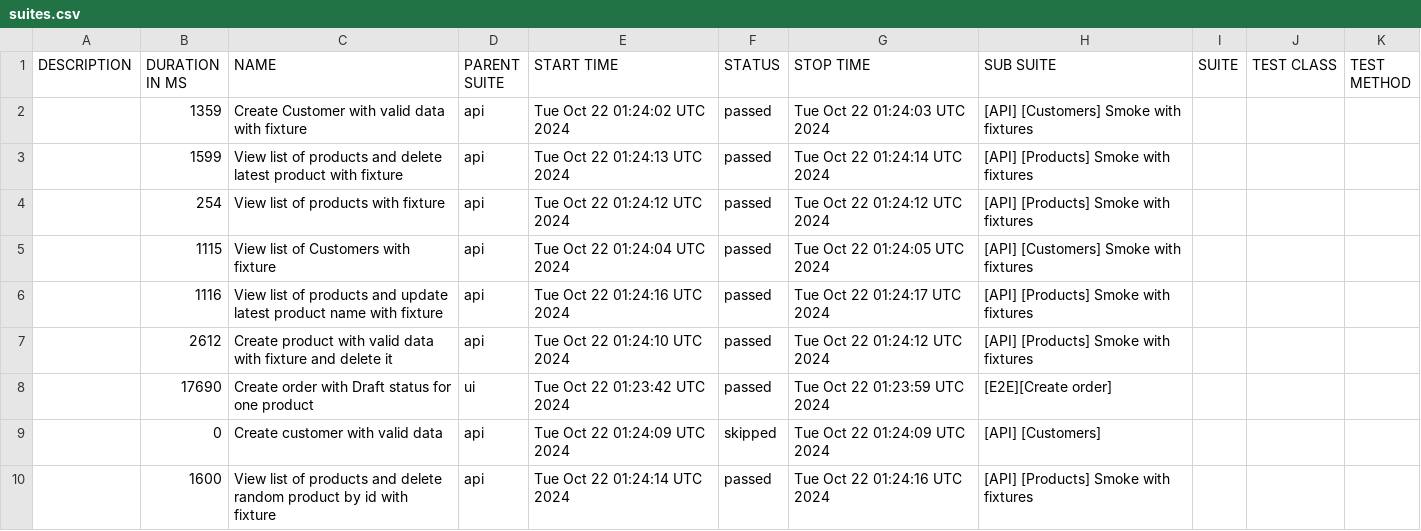
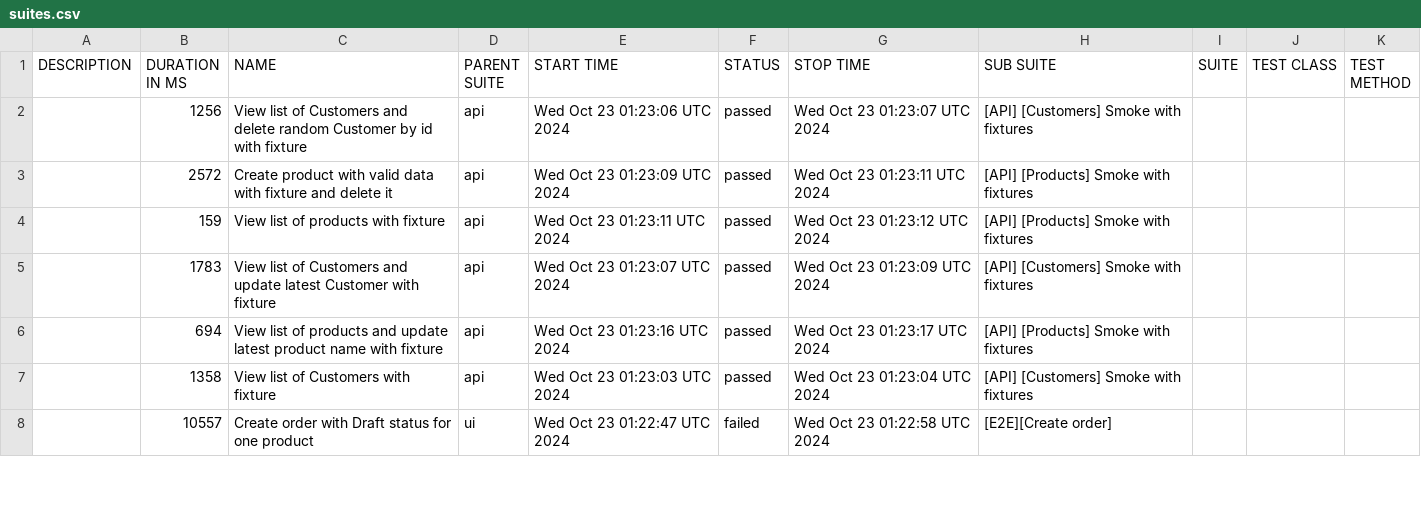
Before and after one commit to JackBlaaack/SalesPortalProject, a CSV file: allure-report/data/suites.csv, drawn as a sheet; only a part is shown; the diff covers the shown part only.

```diff
--- a/allure-report/data/suites.csv
+++ b/allure-report/data/suites.csv
@@ -1,10 +1,8 @@
 "DESCRIPTION","DURATION IN MS","NAME","PARENT SUITE","START TIME","STATUS","STOP TIME","SUB SUITE","SUITE","TEST CLASS","TEST METHOD"
-"","1359","Create Customer with valid data with fixture","api","Tue Oct 22 01:24:02 UTC 2024","passed","Tue Oct 22 01:24:03 UTC 2024","[API] [Customers] Smoke with fixtures","","",""
-"","1599","View list of products and delete latest product with fixture","api","Tue Oct 22 01:24:13 UTC 2024","passed","Tue Oct 22 01:24:14 UTC 2024","[API] [Products] Smoke with fixtures","","",""
-"","254","View list of products with fixture","api","Tue Oct 22 01:24:12 UTC 2024","passed","Tue Oct 22 01:24:12 UTC 2024","[API] [Products] Smoke with fixtures","","",""
-"","1115","View list of Customers with fixture","api","Tue Oct 22 01:24:04 UTC 2024","passed","Tue Oct 22 01:24:05 UTC 2024","[API] [Customers] Smoke with fixtures","","",""
-"","1116","View list of products and update latest product name with fixture","api","Tue Oct 22 01:24:16 UTC 2024","passed","Tue Oct 22 01:24:17 UTC 2024","[API] [Products] Smoke with fixtures","","",""
-"","2612","Create product with valid data with fixture and delete it","api","Tue Oct 22 01:24:10 UTC 2024","passed","Tue Oct 22 01:24:12 UTC 2024","[API] [Products] Smoke with fixtures","","",""
-"","17690","Create order with Draft status for one product","ui","Tue Oct 22 01:23:42 UTC 2024","passed","Tue Oct 22 01:23:59 UTC 2024","[E2E][Create order]","","",""
-"","0","Create customer with valid data","api","Tue Oct 22 01:24:09 UTC 2024","skipped","Tue Oct 22 01:24:09 UTC 2024","[API] [Customers]","","",""
-"","1600","View list of products and delete random product by id with fixture","api","Tue Oct 22 01:24:14 UTC 2024","passed","Tue Oct 22 01:24:16 UTC 2024","[API] [Products] Smoke with fixtures","","",""
+"","1256","View list of Customers and delete random Customer by id with fixture","api","Wed Oct 23 01:23:06 UTC 2024","passed","Wed Oct 23 01:23:07 UTC 2024","[API] [Customers] Smoke with fixtures","","",""
+"","2572","Create product with valid data with fixture and delete it","api","Wed Oct 23 01:23:09 UTC 2024","passed","Wed Oct 23 01:23:11 UTC 2024","[API] [Products] Smoke with fixtures","","",""
+"","159","View list of products with fixture","api","Wed Oct 23 01:23:11 UTC 2024","passed","Wed Oct 23 01:23:12 UTC 2024","[API] [Products] Smoke with fixtures","","",""
+"","1783","View list of Customers and update latest Customer with fixture","api","Wed Oct 23 01:23:07 UTC 2024","passed","Wed Oct 23 01:23:09 UTC 2024","[API] [Customers] Smoke with fixtures","","",""
+"","694","View list of products and update latest product name with fixture","api","Wed Oct 23 01:23:16 UTC 2024","passed","Wed Oct 23 01:23:17 UTC 2024","[API] [Products] Smoke with fixtures","","",""
+"","1358","View list of Customers with fixture","api","Wed Oct 23 01:23:03 UTC 2024","passed","Wed Oct 23 01:23:04 UTC 2024","[API] [Customers] Smoke with fixtures","","",""
+"","10557","Create order with Draft status for one product","ui","Wed Oct 23 01:22:47 UTC 2024","failed","Wed Oct 23 01:22:58 UTC 2024","[E2E][Create order]","","",""
```
Also changed, not shown: 2 added rows and 19 edited cells elsewhere in this file, 57 other files.
